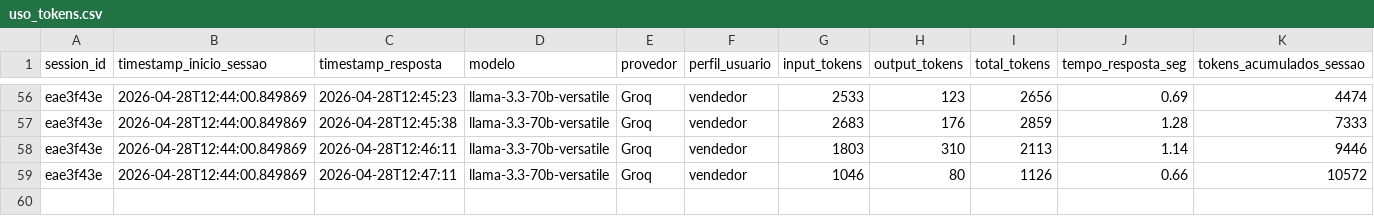
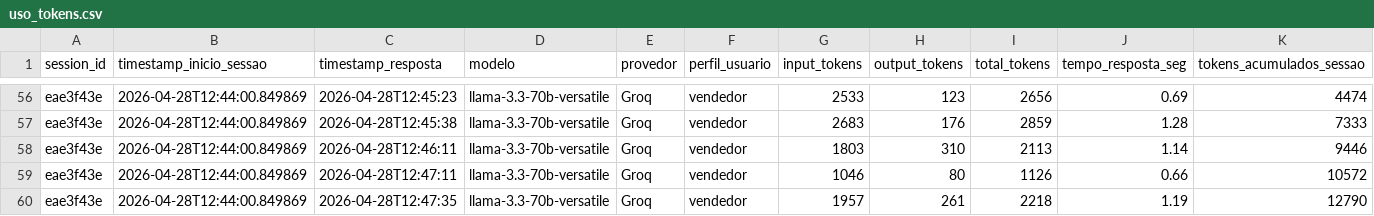
Before and after one commit to Antoniopneto9/Agente_FleetPro-1, a CSV file: uso_tokens.csv, drawn as a sheet; only a part is shown, gaps mark what is left out; rows hold the shown columns only; the diff names each change by its address in the sheet, - before the commit and + after, or states it on an @@ line.

Commit message:
log tokens: 2026-04-28

```diff
--- a/uso_tokens.csv
+++ b/uso_tokens.csv
+row 60: eae3f43e | 2026-04-28T12:44:00.849869 | 2026-04-28T12:47:35 | llama-3.3-70b-versatile | Groq | vendedor | 1957 | 261 | 2218 | 1.19 | 12790
```
